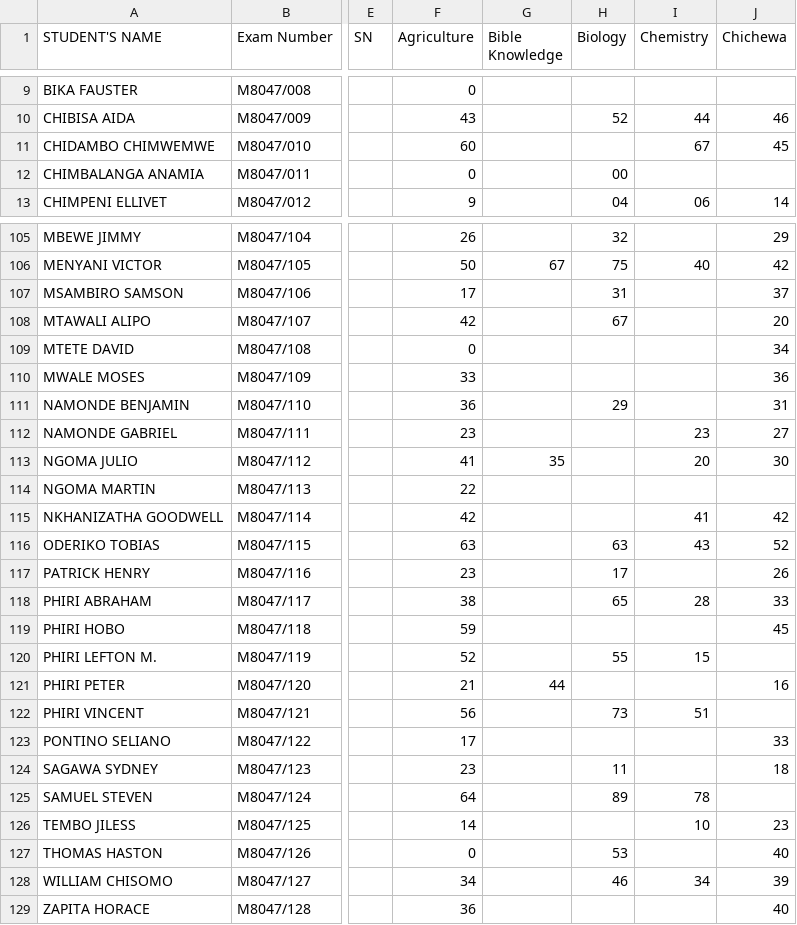
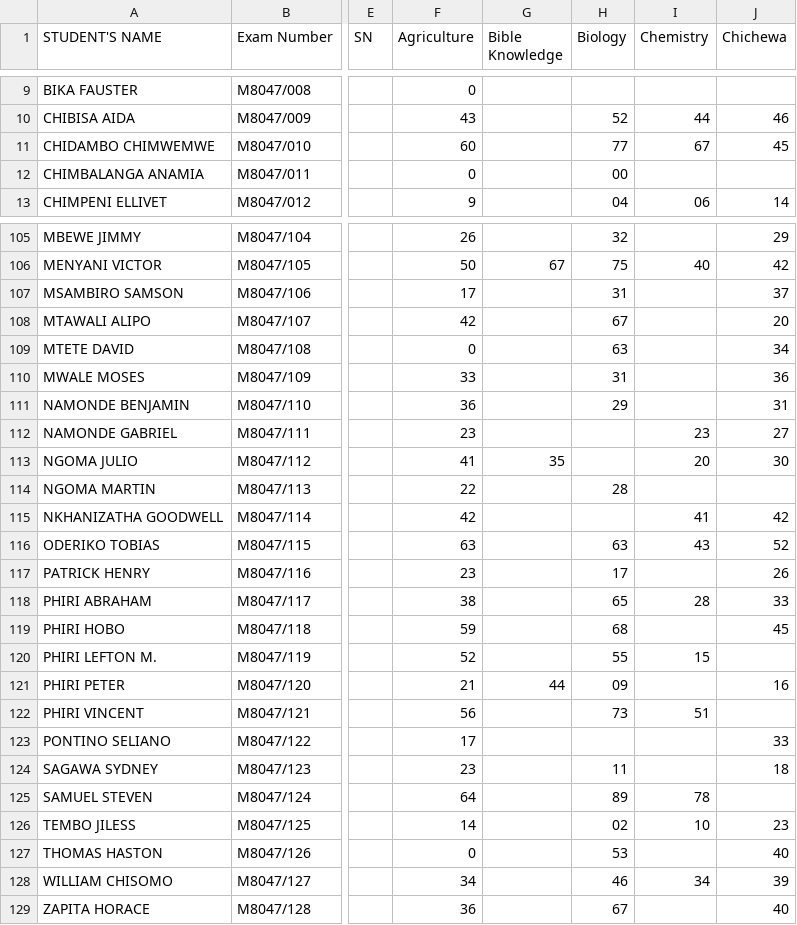
Before and after one commit to magawass/m1, a CSV file: form3.csv, drawn as a sheet; only a part is shown, gaps mark what is left out; the diff covers the shown part only; the diff names each change by its address in the sheet, - before the commit and + after, or states it on an @@ line.

Commit message:
Update: form3 - Biology (8/26/2026, 6:54:14 PM)

```diff
--- a/form3.csv
+++ b/form3.csv
-H11 (Biology): (empty)
+H11 (Biology): 77
-H109 (Biology): (empty)
+H109 (Biology): 63
-H110 (Biology): (empty)
+H110 (Biology): 31
-H114 (Biology): (empty)
+H114 (Biology): 28
-H119 (Biology): (empty)
+H119 (Biology): 68
-H121 (Biology): (empty)
+H121 (Biology): 09
-H126 (Biology): (empty)
+H126 (Biology): 02
-H129 (Biology): (empty)
+H129 (Biology): 67
```
Also changed, not shown: 14 edited cells elsewhere in this file.
